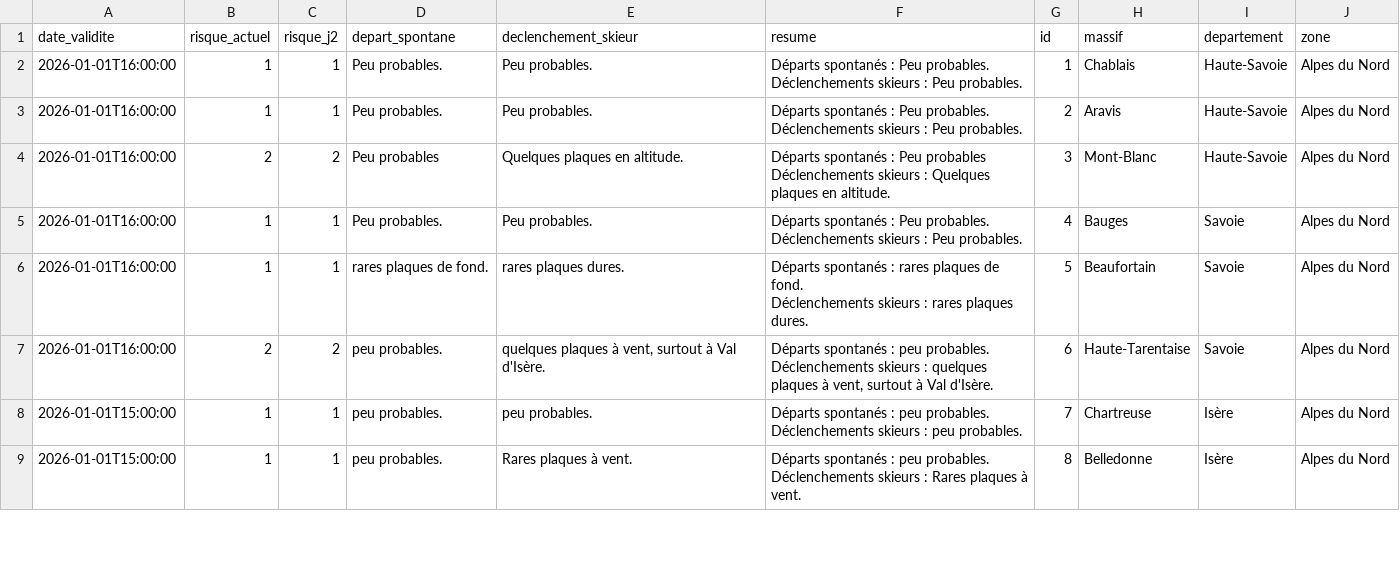
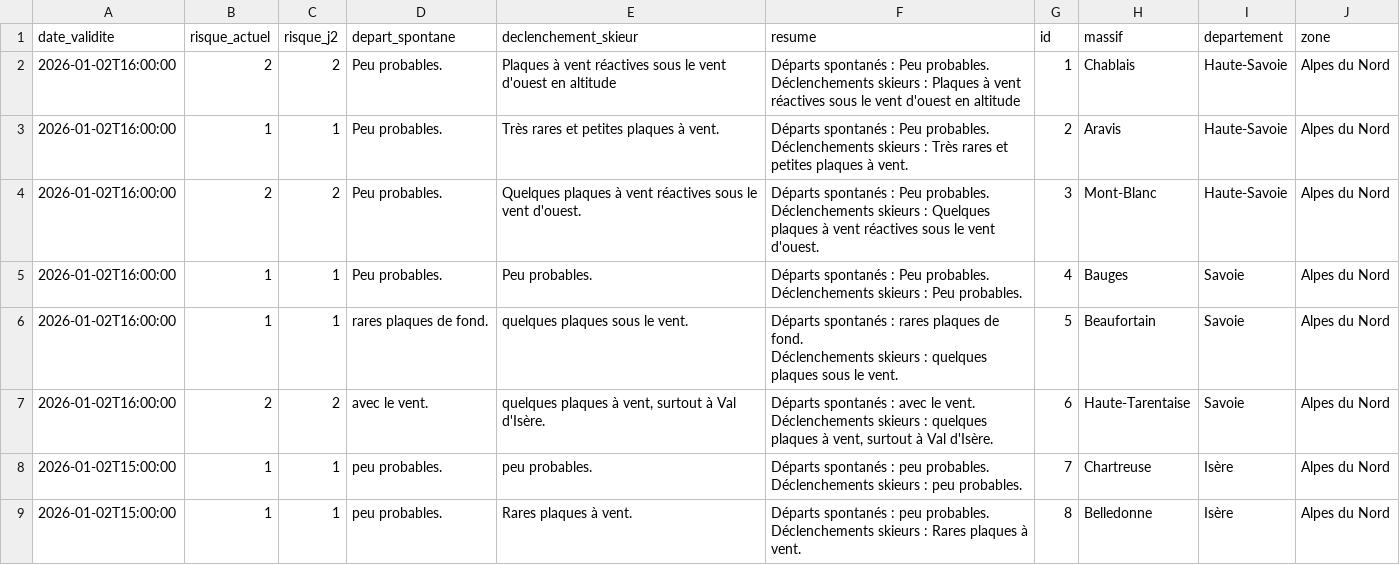
Before and after one commit to Tinevagio/Ski-touring-live, a CSV file: data/bera_latest.csv, drawn as a sheet; only a part is shown; the diff covers the shown part only.

```diff
--- a/data/bera_latest.csv
+++ b/data/bera_latest.csv
@@ -1,17 +1,17 @@
 date_validite,risque_actuel,risque_j2,depart_spontane,declenchement_skieur,resume,id,massif,departement,zone
-2026-01-01T16:00:00,1,1,Peu probables.,Peu probables.,"Départs spontanés : Peu probables.
-Déclenchements skieurs : Peu probables.",1,Chablais,Haute-Savoie,Alpes du Nord
-2026-01-01T16:00:00,1,1,Peu probables.,Peu probables.,"Départs spontanés : Peu probables.
-Déclenchements skieurs : Peu probables.",2,Aravis,Haute-Savoie,Alpes du Nord
-2026-01-01T16:00:00,2,2,Peu probables,Quelques plaques en altitude.,"Départs spontanés : Peu probables
-Déclenchements skieurs : Quelques plaques en altitude.",3,Mont-Blanc,Haute-Savoie,Alpes du Nord
-2026-01-01T16:00:00,1,1,Peu probables.,Peu probables.,"Départs spontanés : Peu probables.
-Déclenchements skieurs : Peu probables.",4,Bauges,Savoie,Alpes du Nord
-2026-01-01T16:00:00,1,1,rares plaques de fond.,rares plaques dures.,"Départs spontanés : rares plaques de fond.
-Déclenchements skieurs : rares plaques dures.",5,Beaufortain,Savoie,Alpes du Nord
-2026-01-01T16:00:00,2,2,peu probables.,"quelques plaques à vent, surtout à Val d'Isère.","Départs spontanés : peu probables.
-Déclenchements skieurs : quelques plaques à vent, surtout à Val d'Isère.",6,Haute-Tarentaise,Savoie,Alpes du Nord
-2026-01-01T15:00:00,1,1,peu probables.,peu probables.,"Départs spontanés : peu probables.
-Déclenchements skieurs : peu probables.",7,Chartreuse,Isère,Alpes du Nord
-2026-01-01T15:00:00,1,1,peu probables.,Rares plaques à vent.,"Départs spontanés : peu probables.
-Déclenchements skieurs : Rares plaques à vent.",8,Belledonne,Isère,Alpes du Nord
+2026-01-02T16:00:00,2,2,Peu probables.,Plaques à vent réactives sous le vent d'ouest en altitude,"Départs spontanés : Peu probables.
+Déclenchements skieurs : Plaques à vent réactives sous le vent d'ouest en altitude",1,Chablais,Haute-Savoie,Alpes du Nord
+2026-01-02T16:00:00,1,1,Peu probables.,Très rares et petites plaques à vent.,"Départs spontanés : Peu probables.
+Déclenchements skieurs : Très rares et petites plaques à vent.",2,Aravis,Haute-Savoie,Alpes du Nord
+2026-01-02T16:00:00,2,2,Peu probables.,Quelques plaques à vent réactives sous le vent d'ouest.,"Départs spontanés : Peu probables.
+Déclenchements skieurs : Quelques plaques à vent réactives sous le vent d'ouest.",3,Mont-Blanc,Haute-Savoie,Alpes du Nord
+2026-01-02T16:00:00,1,1,Peu probables.,Peu probables.,"Départs spontanés : Peu probables.
+Déclenchements skieurs : Peu probables.",4,Bauges,Savoie,Alpes du Nord
+2026-01-02T16:00:00,1,1,rares plaques de fond.,quelques plaques sous le vent.,"Départs spontanés : rares plaques de fond.
+Déclenchements skieurs : quelques plaques sous le vent.",5,Beaufortain,Savoie,Alpes du Nord
+2026-01-02T16:00:00,2,2,avec le vent.,"quelques plaques à vent, surtout à Val d'Isère.","Départs spontanés : avec le vent.
+Déclenchements skieurs : quelques plaques à vent, surtout à Val d'Isère.",6,Haute-Tarentaise,Savoie,Alpes du Nord
+2026-01-02T15:00:00,1,1,peu probables.,peu probables.,"Départs spontanés : peu probables.
+Déclenchements skieurs : peu probables.",7,Chartreuse,Isère,Alpes du Nord
+2026-01-02T15:00:00,1,1,peu probables.,Rares plaques à vent.,"Départs spontanés : peu probables.
+Déclenchements skieurs : Rares plaques à vent.",8,Belledonne,Isère,Alpes du Nord
```
Also changed, not shown: 80 edited cells elsewhere in this file, 7 other files.
